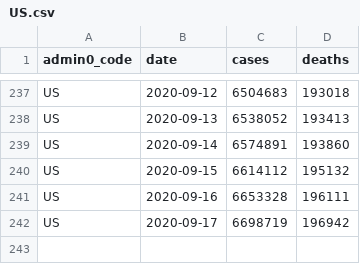
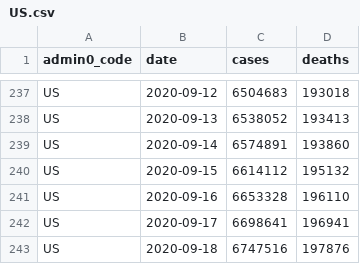
Before and after one commit to covid-open-data/xform-casecount-us-nytimes, a CSV file: output/admin0/US.csv, drawn as a sheet; only a part is shown, gaps mark what is left out.

```diff
--- a/output/admin0/US.csv
+++ b/output/admin0/US.csv
@@ -240,3 +240,4 @@ US,2020-09-14,6574891,193860
 US,2020-09-15,6614112,195132
-US,2020-09-16,6653328,196111
-US,2020-09-17,6698719,196942
+US,2020-09-16,6653328,196110
+US,2020-09-17,6698641,196941
+US,2020-09-18,6747516,197876
```
Also changed, not shown: output/admin1/US.csv.
